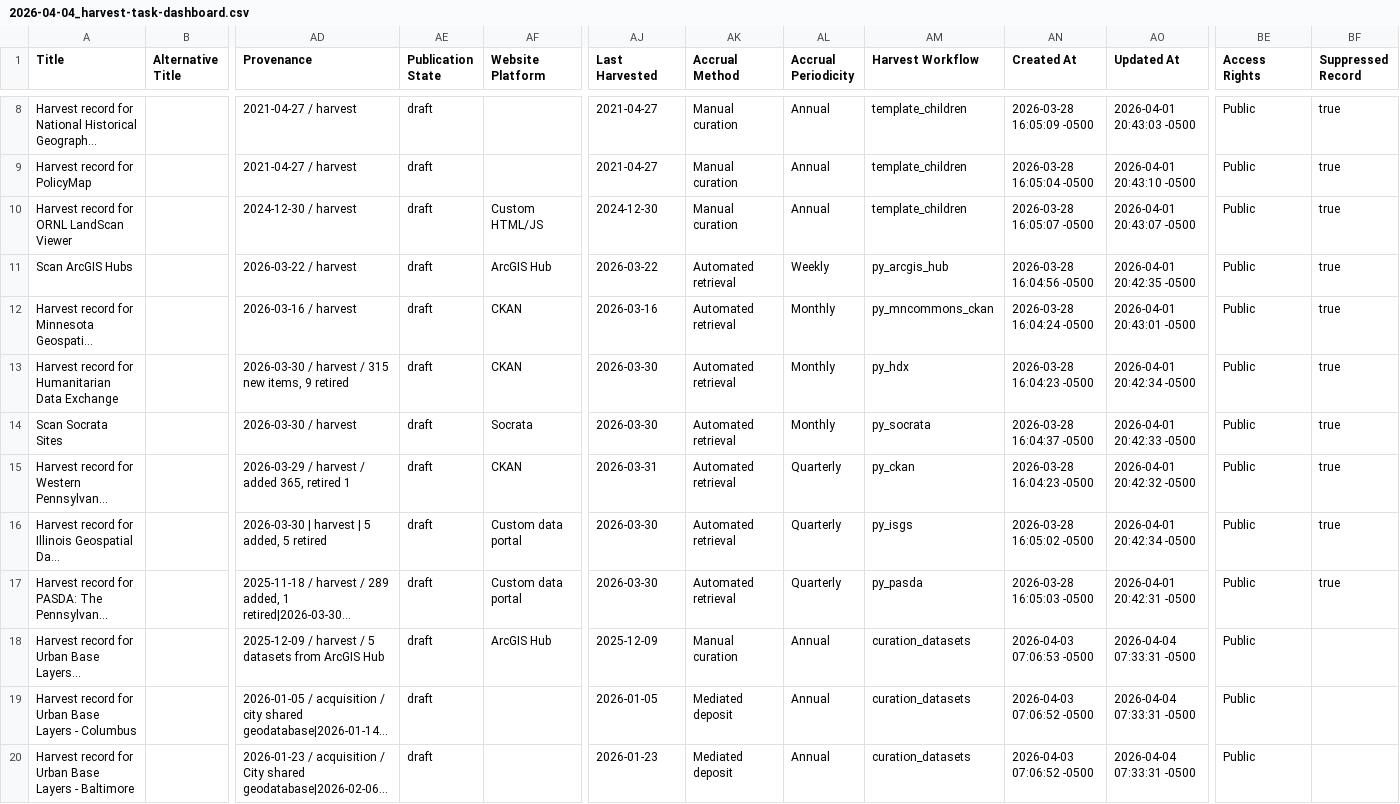
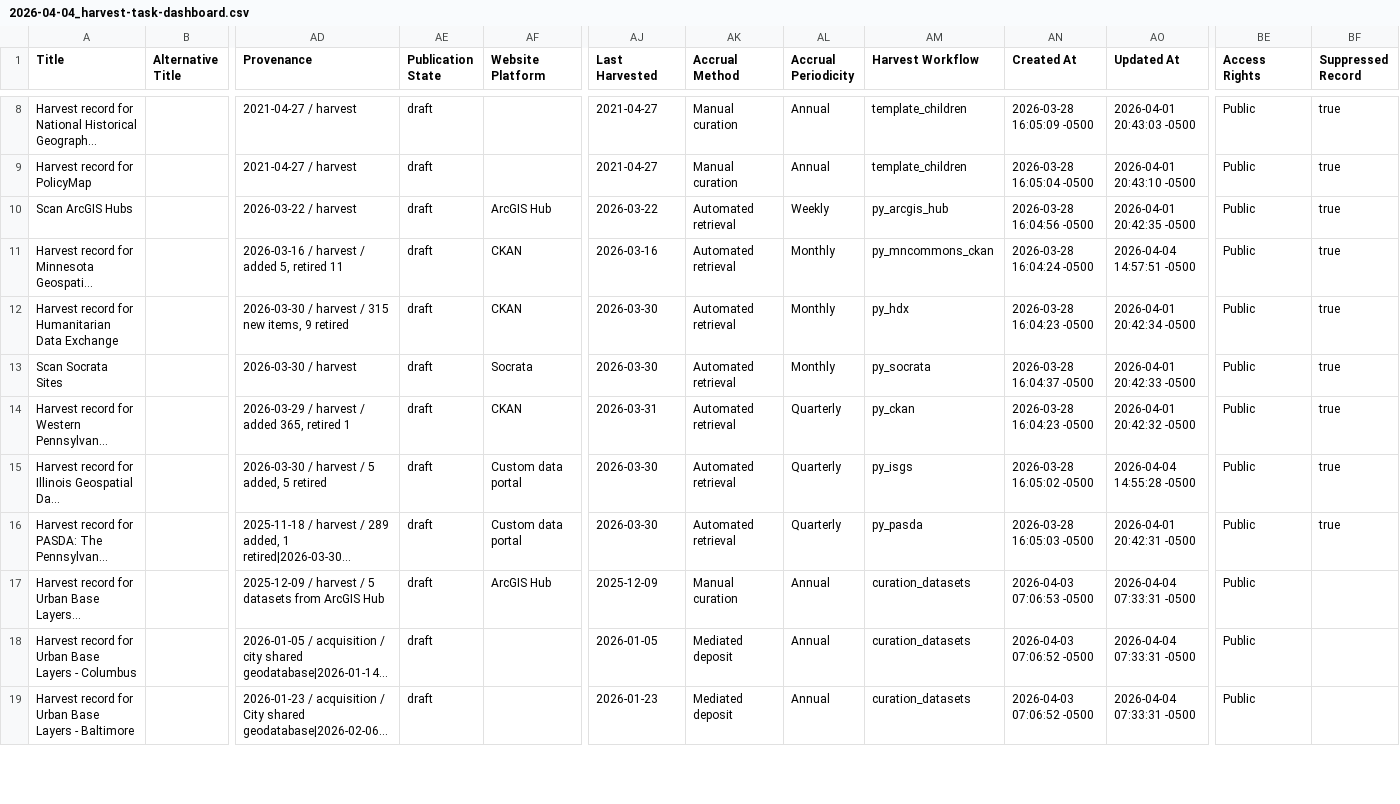
Before and after one commit to geobtaa/harvest-operations, a CSV file: reports/2026-04-04_harvest-task-dashboard.csv, drawn as a sheet; only a part is shown, gaps mark what is left out; long unchanged cells end in …; removed rows and columns are numbered as before the commit, all else as after; rows hold the shown columns only; the diff covers the shown part only; the diff names each change by its address in the sheet, - before the commit and + after, or states it on an @@ line.

Commit message:
dashboard

```diff
--- a/reports/2026-04-04_harvest-task-dashboard.csv
+++ b/reports/2026-04-04_harvest-task-dashboard.csv
-row 10: Harvest record for ORNL LandScan Viewer |  | 2024-12-30 / harvest | draft | Custom HTML/JS | 2024-12-30 | Manual curation | Annual | template_children | 2026-03-28 16:05:07 -0500 | 2026-04-01 20:43:07 -0500 | Public | true
-AD11 (Provenance): 2026-03-16 / harvest
+AD11 (Provenance): 2026-03-16 / harvest / added 5, retired 11
-AO11 (Updated At): 2026-04-01 20:43:01 -0500
+AO11 (Updated At): 2026-04-04 14:57:51 -0500
-AD15 (Provenance): 2026-03-30 | harvest | 5 added, 5 retired
+AD15 (Provenance): 2026-03-30 / harvest / 5 added, 5 retired
-AO15 (Updated At): 2026-04-01 20:42:34 -0500
+AO15 (Updated At): 2026-04-04 14:55:28 -0500
```
Also changed, not shown: 3 added rows, 1 removed row and 10 edited cells elsewhere in this file, 10 other files.
